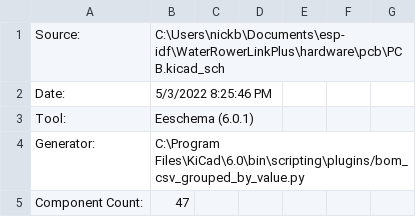
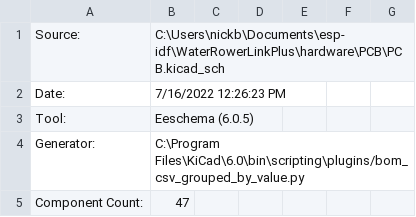
Before and after one commit to nickbits1024/WaterRowerLinkPlus, a CSV file: hardware/pcb/PCB.csv, drawn as a sheet; only a part is shown.

```diff
--- a/hardware/pcb/PCB.csv
+++ b/hardware/pcb/PCB.csv
@@ -1,4 +1,4 @@
-"Source:","C:\Users\nickb\Documents\esp-idf\WaterRowerLinkPlus\hardware\pcb\PCB.kicad_sch"
-"Date:","5/3/2022 8:25:46 PM"
-"Tool:","Eeschema (6.0.1)"
+"Source:","C:\Users\nickb\Documents\esp-idf\WaterRowerLinkPlus\hardware\PCB\PCB.kicad_sch"
+"Date:","7/16/2022 12:26:23 PM"
+"Tool:","Eeschema (6.0.5)"
 "Generator:","C:\Program Files\KiCad\6.0\bin\scripting\plugins/bom_csv_grouped_by_value.py"
```
Also changed, not shown: 6 other files.
